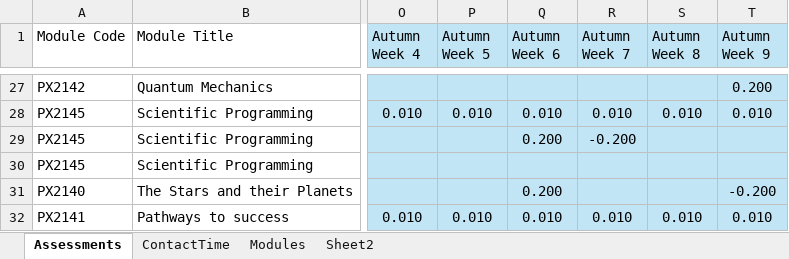
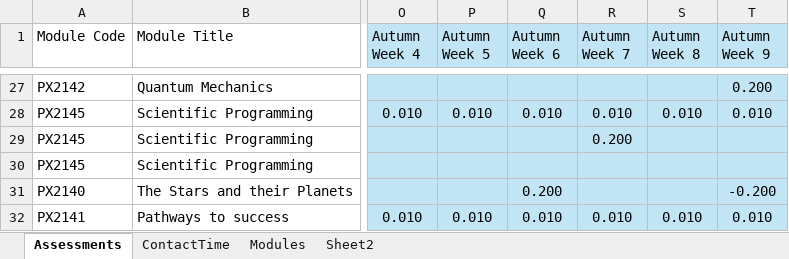
Before and after one commit to chrisnorth/workload-model, an Excel workbook: AssessmentSchedule_2627.xlsx, sheet Assessments, drawn as a sheet; only a part is shown, gaps mark what is left out; values as stored, in another font and other column widths than the file's, no borders; table styles not drawn; the diff names each change by its address in the sheet, - before the commit and + after, or states it on an @@ line.

Commit message:
move PX2145

```diff
--- a/AssessmentSchedule_2627.xlsx (sheet Assessments)
+++ b/AssessmentSchedule_2627.xlsx (sheet Assessments)
-Q29 (Autumn Week 6): 0.200
+Q29 (Autumn Week 6): (empty)
-R29 (Autumn Week 7): -0.200
+R29 (Autumn Week 7): 0.200
```
